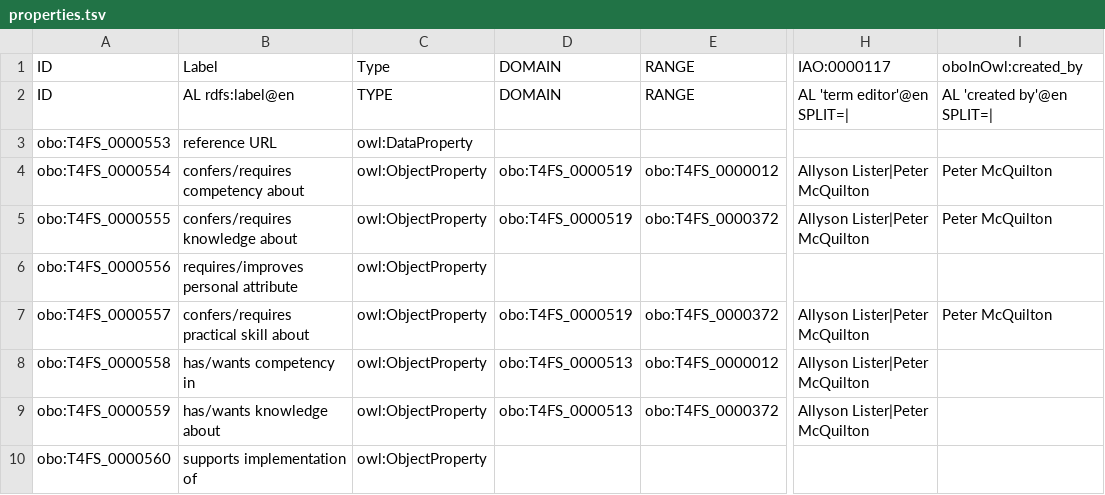
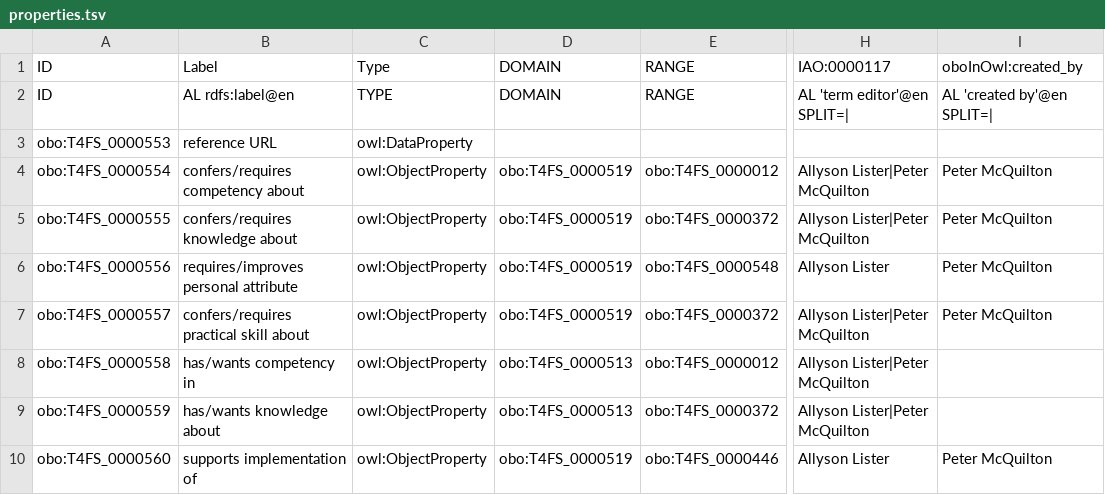
Before and after one commit to terms4fairskills/FAIRterminology, a TSV file: src/ontology/templates/properties.tsv, drawn as a sheet; only a part is shown, gaps mark what is left out; the diff covers the shown part only; the diff names each change by its address in the sheet, - before the commit and + after, or states it on an @@ line.

```diff
--- a/src/ontology/templates/properties.tsv
+++ b/src/ontology/templates/properties.tsv
-D6: (empty)
+D6: obo:T4FS_0000519
-E6: (empty)
+E6: obo:T4FS_0000548
-H6: (empty)
+H6: Allyson Lister
-I6: (empty)
+I6: Peter McQuilton
-D10: (empty)
+D10: obo:T4FS_0000519
-E10: (empty)
+E10: obo:T4FS_0000446
-H10: (empty)
+H10: Allyson Lister
-I10: (empty)
+I10: Peter McQuilton
```
Also changed, not shown: 7 edited cells elsewhere in this file, src/ontology/templates/index.tsv, src/ontology/templates/t4fs.tsv, 5 other files.
